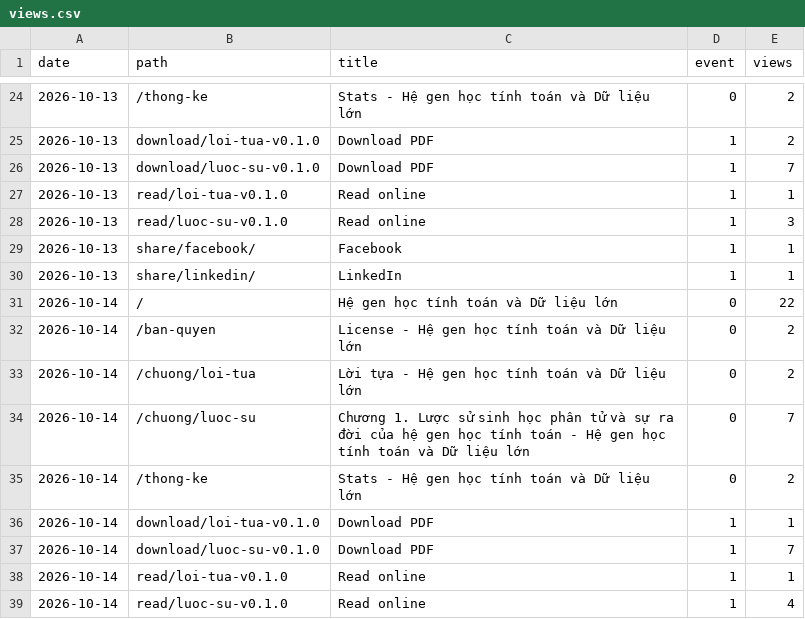
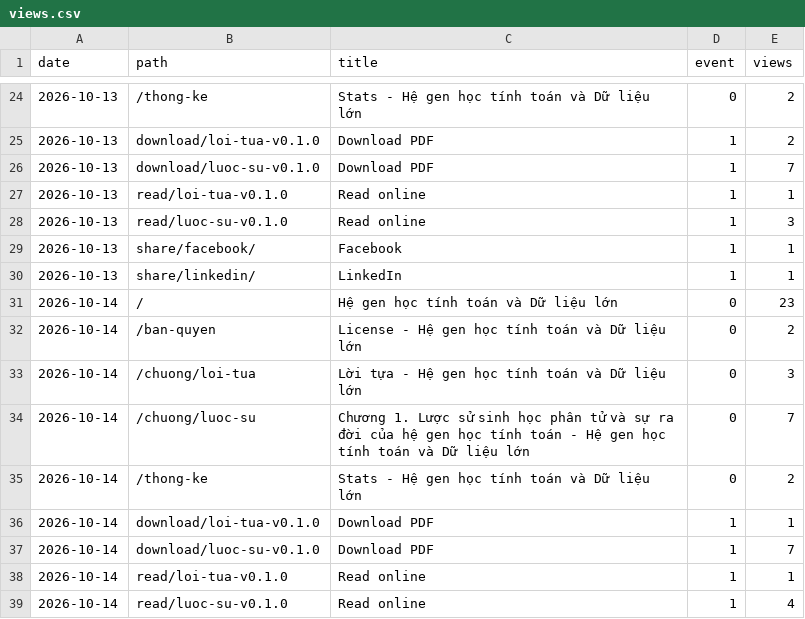
Before and after one commit to datngu/genomics_book, a CSV file: stats/views.csv, drawn as a sheet; only a part is shown, gaps mark what is left out; the diff covers the shown part only.

```diff
--- a/stats/views.csv
+++ b/stats/views.csv
@@ -30,5 +30,5 @@ date,path,title,event,views
 2026-10-13,share/linkedin/,LinkedIn,1,1
-2026-10-14,/,Hệ gen học tính toán và Dữ liệu lớn,0,22
+2026-10-14,/,Hệ gen học tính toán và Dữ liệu lớn,0,23
 2026-10-14,/ban-quyen,License - Hệ gen học tính toán và Dữ liệu lớn,0,2
-2026-10-14,/chuong/loi-tua,Lời tựa - Hệ gen học tính toán và Dữ liệu lớn,0,2
+2026-10-14,/chuong/loi-tua,Lời tựa - Hệ gen học tính toán và Dữ liệu lớn,0,3
 2026-10-14,/chuong/luoc-su,Chương 1. Lược sử sinh học phân tử và sự ra đời của hệ gen học tính toán - Hệ gen học tính toán và Dữ liệu lớn,0,7
```
Also changed, not shown: 4 added rows, 1 removed row and 7 edited cells elsewhere in this file, stats/downloads.csv, 1 other file.
